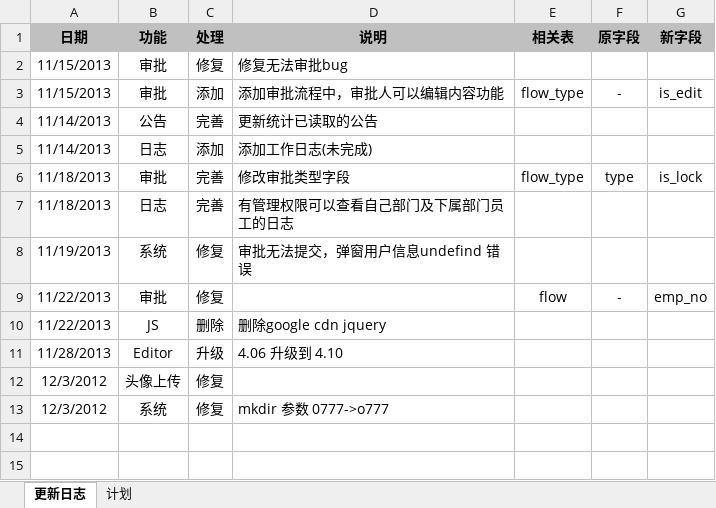
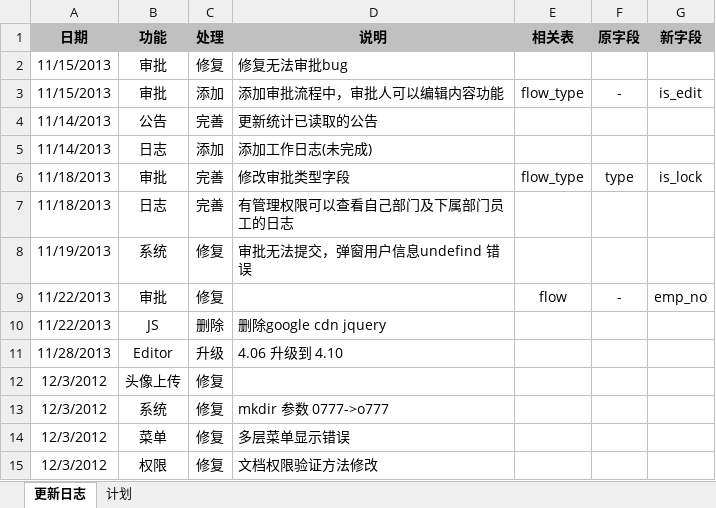
Before and after one commit to ameth64/aeropms, an Excel workbook: 更新日志.xlsx, sheet 更新日志, drawn as a sheet; values as stored, in another font and other column widths than the file's, no borders; the diff names each change by its address in the sheet, - before the commit and + after, or states it on an @@ line.

```diff
--- a/更新日志.xlsx (sheet 更新日志)
+++ b/更新日志.xlsx (sheet 更新日志)
+row 14: 12/3/2012 | 菜单 | 修复 | 多层菜单显示错误
+row 15: 12/3/2012 | 权限 | 修复 | 文档权限验证方法修改
```
Also changed, not shown: sheet 计划, 16 other files.
